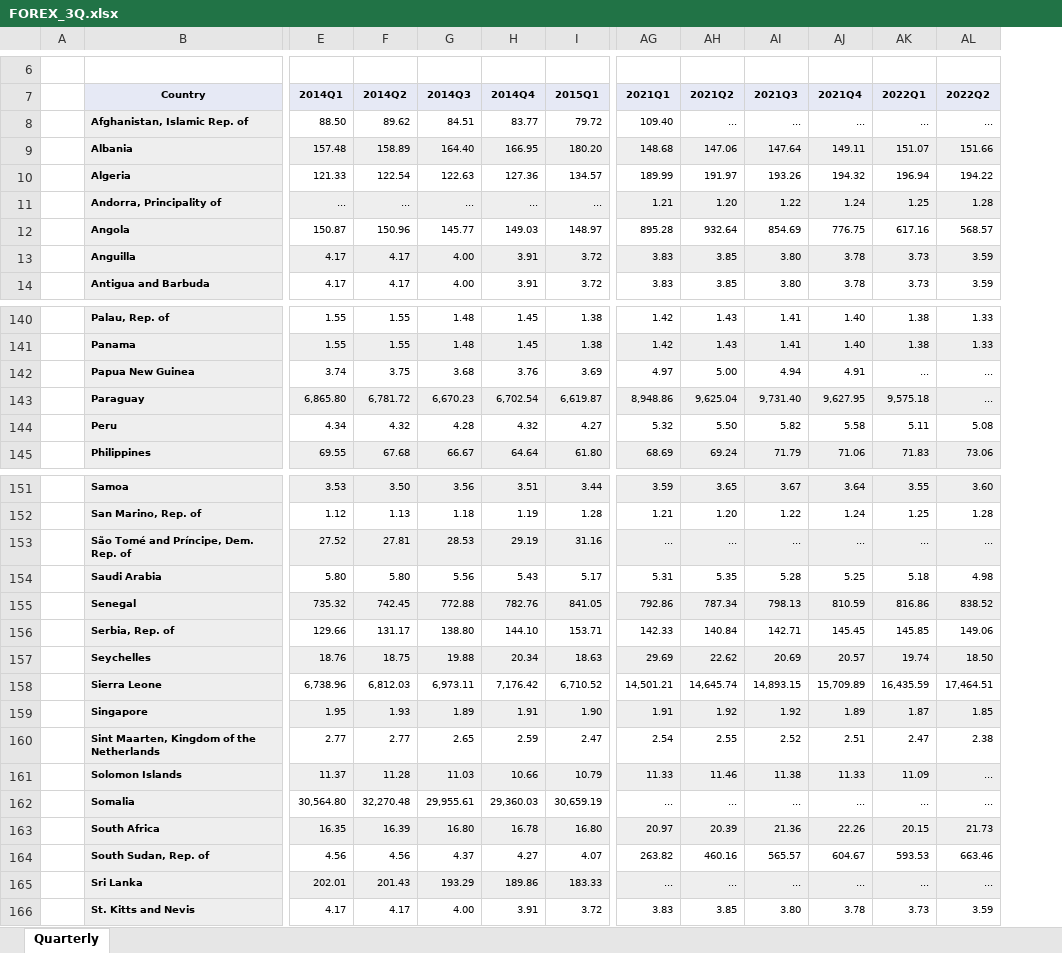
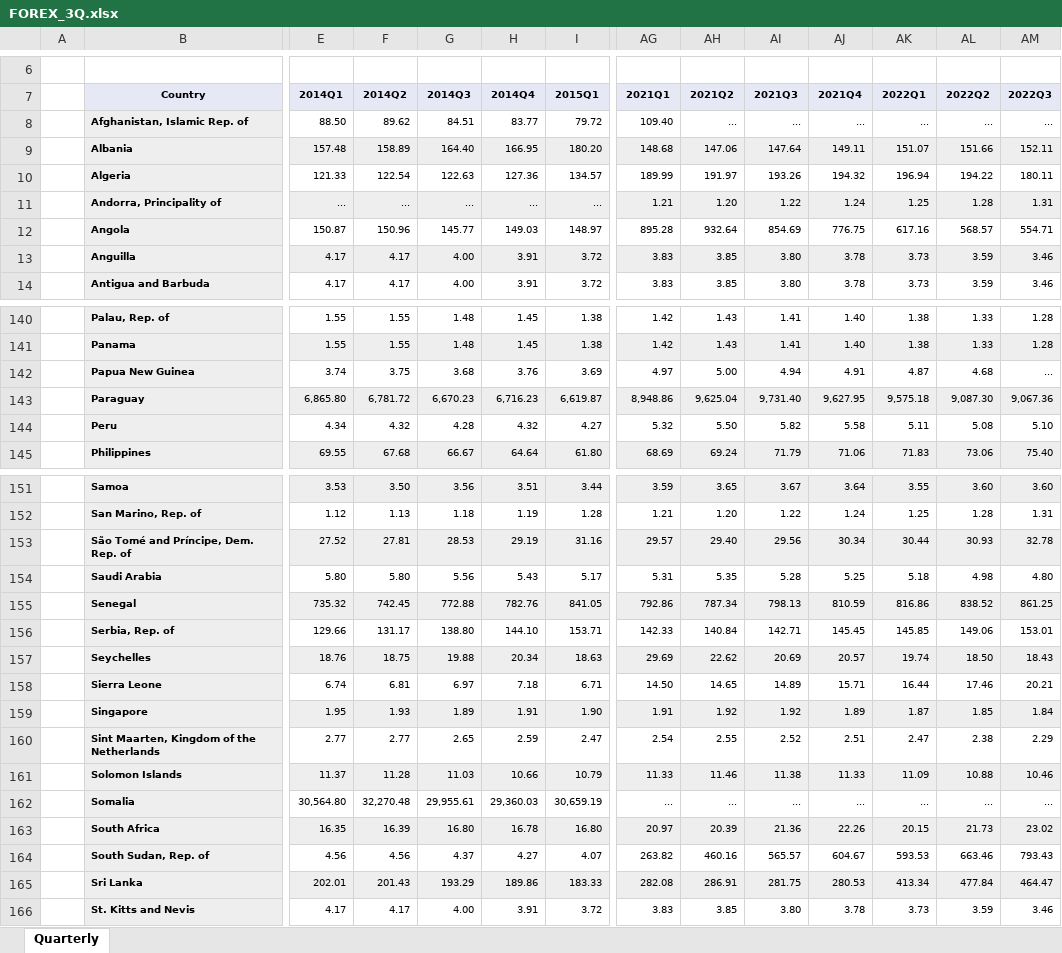
Before and after one commit to TaiwanEconomicDataCenter/FOREX, an Excel workbook: FOREX/data/FOREX_3Q.xlsx, sheet Quarterly, drawn as a sheet; only a part is shown, gaps mark what is left out; values as stored, in another font and other column widths than the file's, no borders; the diff covers the shown part only; the diff names each change by its address in the sheet, - before the commit and + after, or states it on an @@ line.

```diff
--- a/FOREX/data/FOREX_3Q.xlsx (sheet Quarterly)
+++ b/FOREX/data/FOREX_3Q.xlsx (sheet Quarterly)
+column AM (2022Q3), rows 8-14: ... | 152.11 | 180.11 | 1.31 | 554.71 | 3.46 | 3.46; rows 140-145: 1.28 | 1.28 | ... | 9,067.36 | 5.10 | 75.40; rows 151-166: 3.60 | 1.31 | 32.78 | 4.80 | 861.25 | 153.01 | 18.43 | 20.21 | 1.84 | 2.29 | 10.46 | ... | 23.02 | 793.43 | 464.47 | 3.46
-AK142 (2022Q1): ...
+AK142 (2022Q1): 4.87
-AL142 (2022Q2): ...
+AL142 (2022Q2): 4.68
-H143 (2014Q4): 6,702.54
+H143 (2014Q4): 6,716.23
-AL143 (2022Q2): ...
+AL143 (2022Q2): 9,087.30
-AG153 (2021Q1): ...
+AG153 (2021Q1): 29.57
-AH153 (2021Q2): ...
+AH153 (2021Q2): 29.40
-AI153 (2021Q3): ...
+AI153 (2021Q3): 29.56
-AJ153 (2021Q4): ...
+AJ153 (2021Q4): 30.34
-AK153 (2022Q1): ...
+AK153 (2022Q1): 30.44
-AL153 (2022Q2): ...
+AL153 (2022Q2): 30.93
-E158 (2014Q1): 6,738.96
+E158 (2014Q1): 6.74
-F158 (2014Q2): 6,812.03
+F158 (2014Q2): 6.81
-G158 (2014Q3): 6,973.11
+G158 (2014Q3): 6.97
-H158 (2014Q4): 7,176.42
+H158 (2014Q4): 7.18
-I158 (2015Q1): 6,710.52
+I158 (2015Q1): 6.71
-AG158 (2021Q1): 14,501.21
+AG158 (2021Q1): 14.50
-AH158 (2021Q2): 14,645.74
+AH158 (2021Q2): 14.65
-AI158 (2021Q3): 14,893.15
+AI158 (2021Q3): 14.89
-AJ158 (2021Q4): 15,709.89
+AJ158 (2021Q4): 15.71
-AK158 (2022Q1): 16,435.59
+AK158 (2022Q1): 16.44
-AL158 (2022Q2): 17,464.51
+AL158 (2022Q2): 17.46
-AL161 (2022Q2): ...
+AL161 (2022Q2): 10.88
-AG165 (2021Q1): ...
+AG165 (2021Q1): 282.08
-AH165 (2021Q2): ...
+AH165 (2021Q2): 286.91
-AI165 (2021Q3): ...
+AI165 (2021Q3): 281.75
-AJ165 (2021Q4): ...
+AJ165 (2021Q4): 280.53
-AK165 (2022Q1): ...
+AK165 (2022Q1): 413.34
-AL165 (2022Q2): ...
+AL165 (2022Q2): 477.84
```
Also changed, not shown: 28 edited cells elsewhere in this sheet, FOREX/data/FOREX_3M.xlsx, FOREX/data/FOREX_4M.xlsx, 25 other files.
